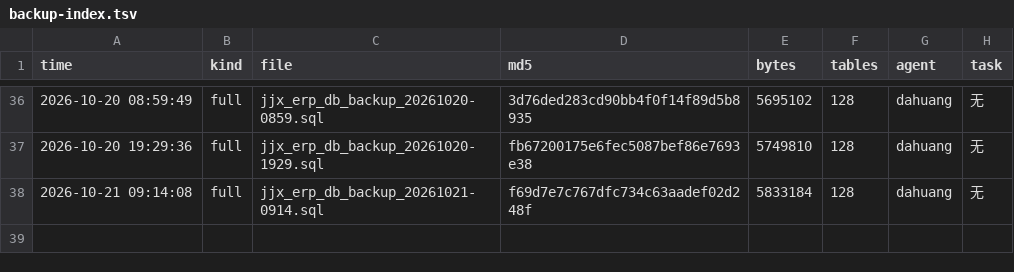
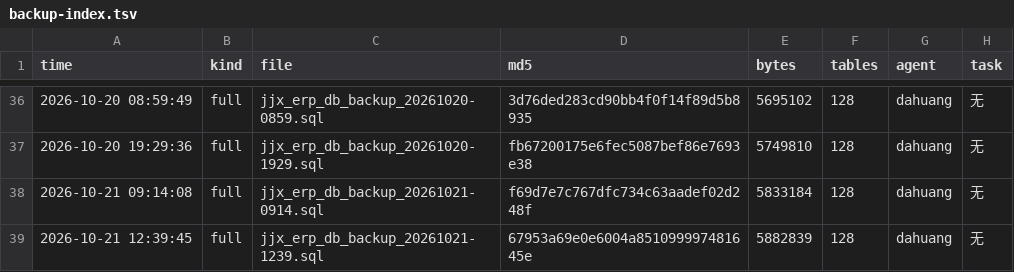
Before and after one commit to HelloLeoLyn/jjx, a TSV file: jjx-docs/sql/backups/backup-index.tsv, drawn as a sheet; only a part is shown, gaps mark what is left out; the diff names each change by its address in the sheet, - before the commit and + after, or states it on an @@ line.

```diff
--- a/jjx-docs/sql/backups/backup-index.tsv
+++ b/jjx-docs/sql/backups/backup-index.tsv
+row 39: 2026-10-21 12:39:45 | full | jjx_erp_db_backup_20261021-1239.sql | 67953a69e0e6004a851099997481645e | 5882839 | 128 | dahuang | 无
```
Also changed, not shown: 5 other files.
